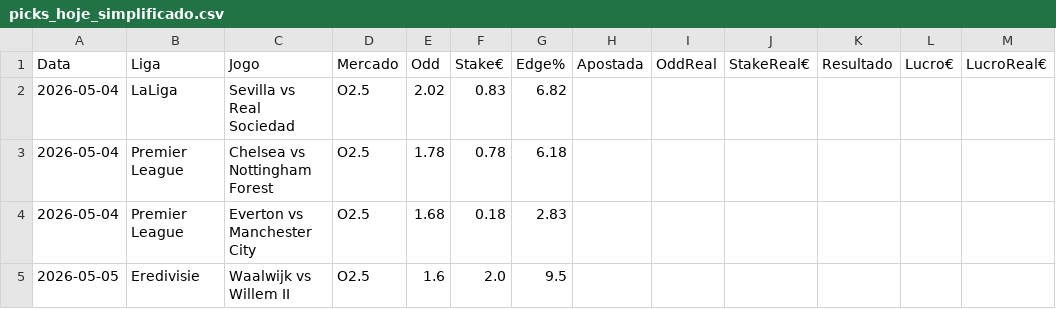
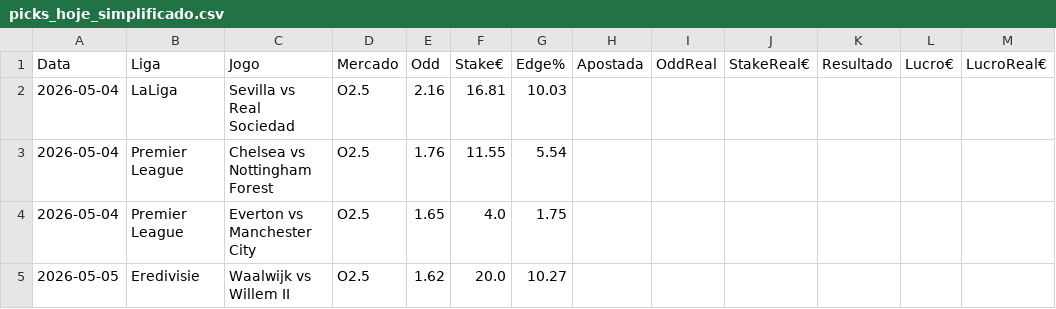
Before and after one commit to jorgepita/apostas-over-futebol, a CSV file: picks_hoje_simplificado.csv, drawn as a sheet.

Commit message:
Update picks_hoje_simplificado.csv (2026-05-04T20:17:16Z)

```diff
--- a/picks_hoje_simplificado.csv
+++ b/picks_hoje_simplificado.csv
@@ -1,5 +1,5 @@
 Data;Liga;Jogo;Mercado;Odd;Stake€;Edge%;Apostada;OddReal;StakeReal€;Resultado;Lucro€;LucroReal€
-2026-05-04;LaLiga;Sevilla vs Real Sociedad;O2.5;2.02;0.83;6.82;;;;;;
-2026-05-04;Premier League;Chelsea vs Nottingham Forest;O2.5;1.78;0.78;6.18;;;;;;
-2026-05-04;Premier League;Everton vs Manchester City;O2.5;1.68;0.18;2.83;;;;;;
-2026-05-05;Eredivisie;Waalwijk vs Willem II;O2.5;1.6;2.0;9.5;;;;;;
+2026-05-04;LaLiga;Sevilla vs Real Sociedad;O2.5;2.16;16.81;10.03;;;;;;
+2026-05-04;Premier League;Chelsea vs Nottingham Forest;O2.5;1.76;11.55;5.54;;;;;;
+2026-05-04;Premier League;Everton vs Manchester City;O2.5;1.65;4.0;1.75;;;;;;
+2026-05-05;Eredivisie;Waalwijk vs Willem II;O2.5;1.62;20.0;10.27;;;;;;
```
